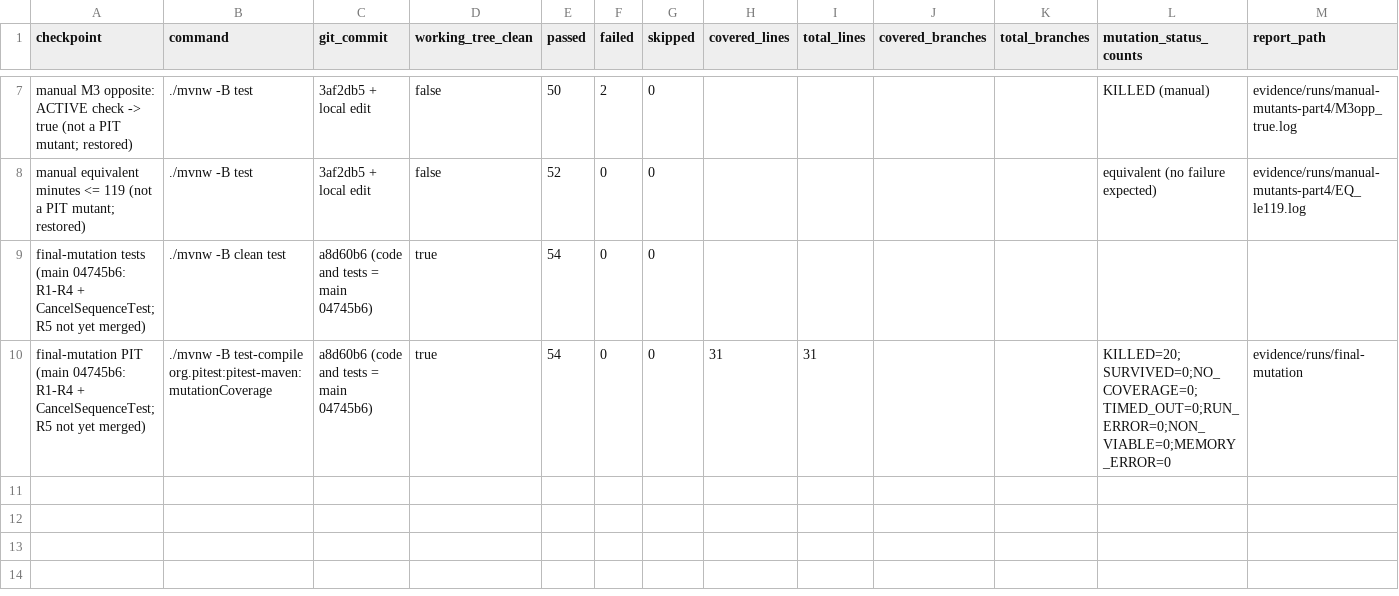
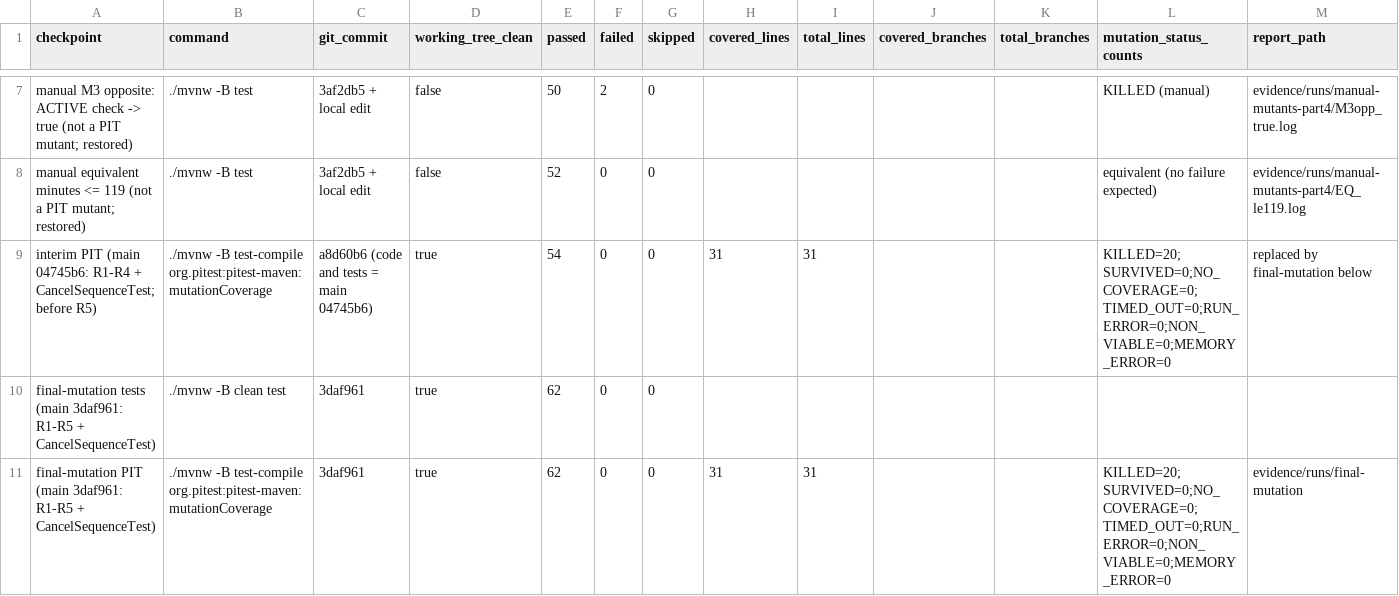
Before and after one commit to ibadmh/SENG300-Assignment2, a CSV file: evidence/Part4_run-log.csv, drawn as a sheet; only a part is shown, gaps mark what is left out.

Commit message:
Part 4: final PIT run on main 3daf961 (with R5 tests)

```diff
--- a/evidence/Part4_run-log.csv
+++ b/evidence/Part4_run-log.csv
@@ -8,3 +8,4 @@ manual M3 opposite: ACTIVE check -> true (not a PIT mutant; restored),./mvnw -B
 manual equivalent minutes <= 119 (not a PIT mutant; restored),./mvnw -B test,3af2db5 + local edit,false,52,0,0,,,,,equivalent (no failure expected),evidence/runs/manual-mutants-part4/EQ_le119.log
-final-mutation tests (main 04745b6: R1-R4 + CancelSequenceTest; R5 not yet merged),./mvnw -B clean test,a8d60b6 (code and tests = main 04745b6),true,54,0,0,,,,,,
-final-mutation PIT (main 04745b6: R1-R4 + CancelSequenceTest; R5 not yet merged),./mvnw -B test-compile org.pitest:pitest-maven:mutationCoverage,a8d60b6 (code and tests = main 04745b6),true,54,0,0,31,31,,,KILLED=20;SURVIVED=0;NO_COVERAGE=0;TIMED_OUT=0;RUN_ERROR=0;NON_VIABLE=0;MEMORY_ERROR=0,evidence/runs/final-mutation
+interim PIT (main 04745b6: R1-R4 + CancelSequenceTest; before R5),./mvnw -B test-compile org.pitest:pitest-maven:mutationCoverage,a8d60b6 (code and tests = main 04745b6),true,54,0,0,31,31,,,KILLED=20;SURVIVED=0;NO_COVERAGE=0;TIMED_OUT=0;RUN_ERROR=0;NON_VIABLE=0;MEMORY_ERROR=0,replaced by final-mutation below
+final-mutation tests (main 3daf961: R1-R5 + CancelSequenceTest),./mvnw -B clean test,3daf961,true,62,0,0,,,,,,
+final-mutation PIT (main 3daf961: R1-R5 + CancelSequenceTest),./mvnw -B test-compile org.pitest:pitest-maven:mutationCoverage,3daf961,true,62,0,0,31,31,,,KILLED=20;SURVIVED=0;NO_COVERAGE=0;TIMED_OUT=0;RUN_ERROR=0;NON_VIABLE=0;MEMORY_ERROR=0,evidence/runs/final-mutation
```
Also changed, not shown: evidence/Part4_mutations.csv, 4 other files.
